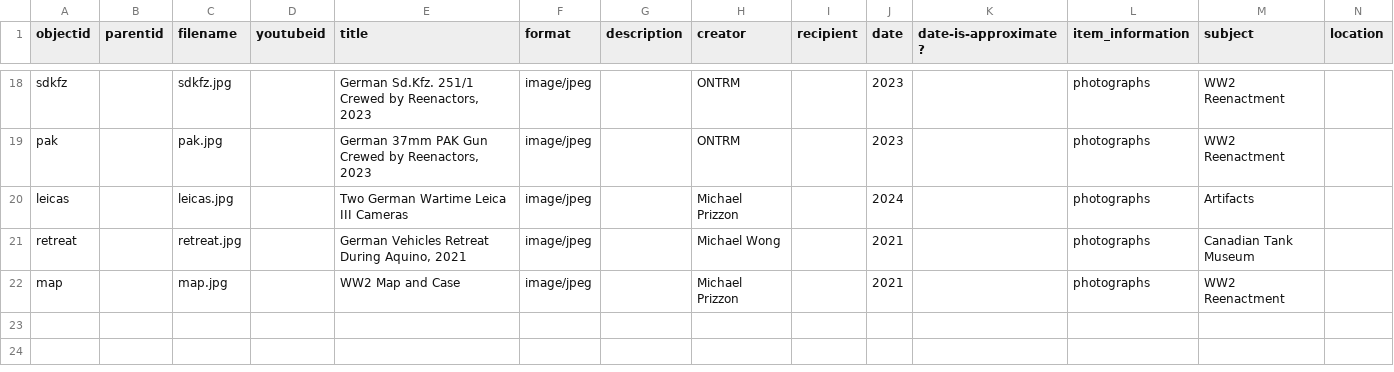
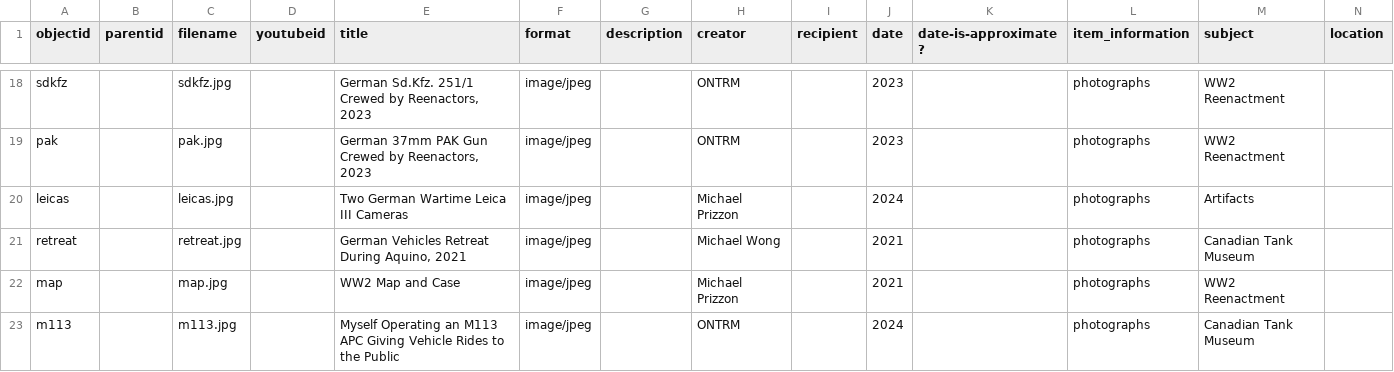
Before and after one commit to BusiedBat306/HIST4840-template, a CSV file: _data/hist4840-template.csv, drawn as a sheet; only a part is shown, gaps mark what is left out; rows hold the shown columns only; the diff names each change by its address in the sheet, - before the commit and + after, or states it on an @@ line.

Commit message:
Add files via upload

```diff
--- a/_data/hist4840-template.csv
+++ b/_data/hist4840-template.csv
+row 23: m113 |  | m113.jpg |  | Myself Operating an M113 APC Giving Vehicle Rides to the Public | image/jpeg |  | ONTRM |  | 2024 |  | photographs | Canadian Tank Museum
```
